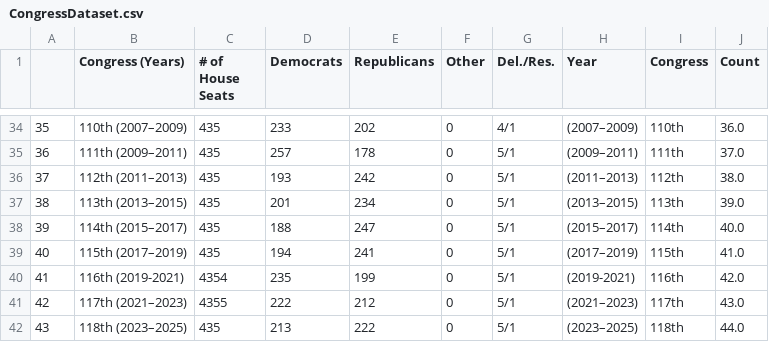
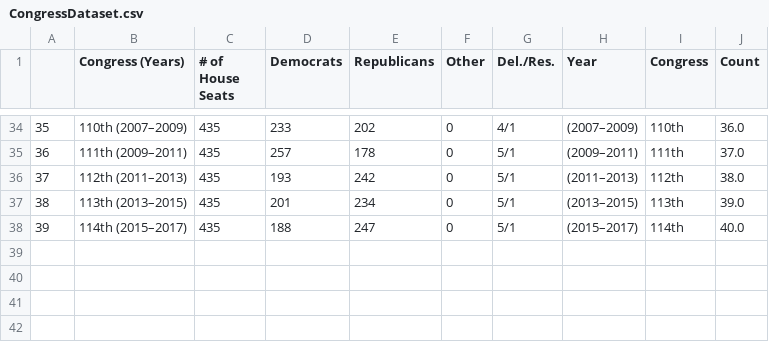
Before and after one commit to samgivian/DH140_FinalProject_Submission, a CSV file: CongressDataset.csv, drawn as a sheet; only a part is shown, gaps mark what is left out; the diff names each change by its address in the sheet, - before the commit and + after, or states it on an @@ line.

```diff
--- a/CongressDataset.csv
+++ b/CongressDataset.csv
-row 39: 40 | 115th (2017–2019) | 435 | 194 | 241 | 0 | 5/1 | (2017–2019) | 115th | 41.0
-row 40: 41 | 116th (2019-2021) | 4354 | 235 | 199 | 0 | 5/1 | (2019-2021) | 116th | 42.0
-row 41: 42 | 117th (2021–2023) | 4355 | 222 | 212 | 0 | 5/1 | (2021–2023) | 117th | 43.0
-row 42: 43 | 118th (2023–2025) | 435 | 213 | 222 | 0 | 5/1 | (2023–2025) | 118th | 44.0
```
Also changed, not shown: 3 other files.
